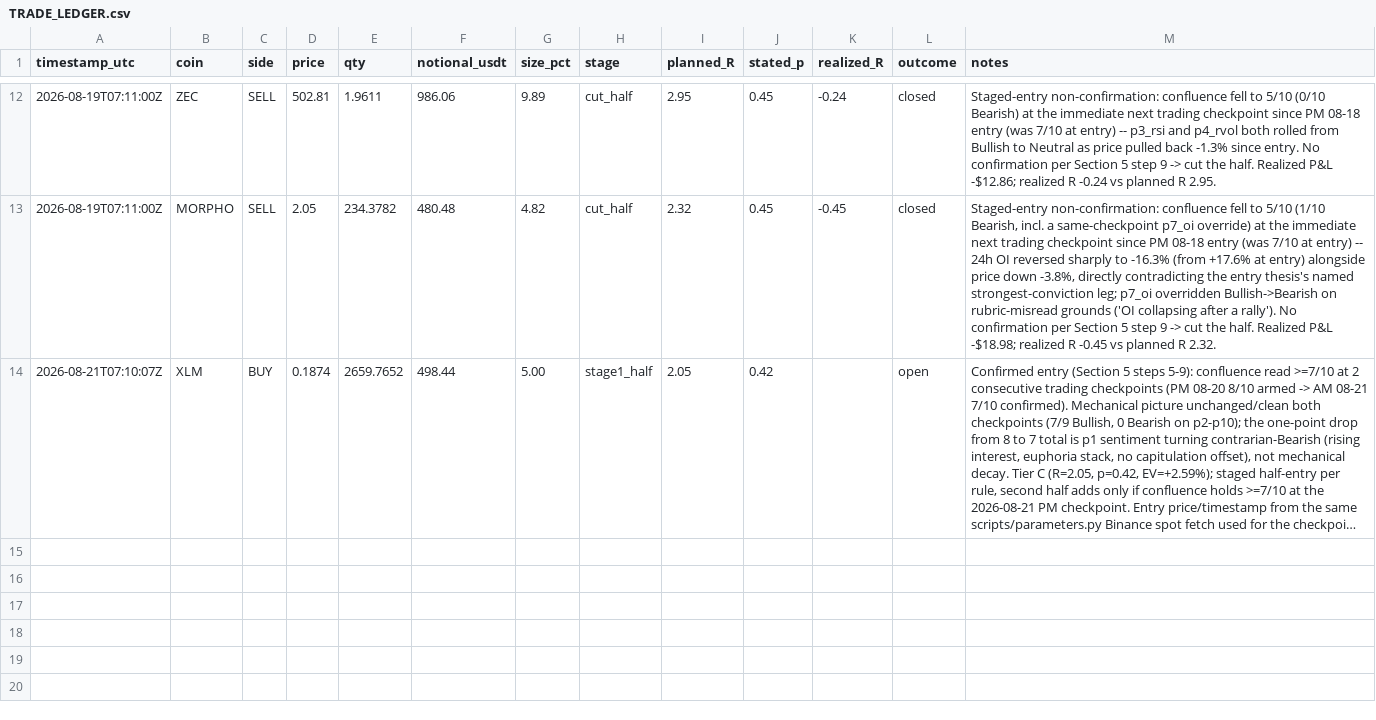
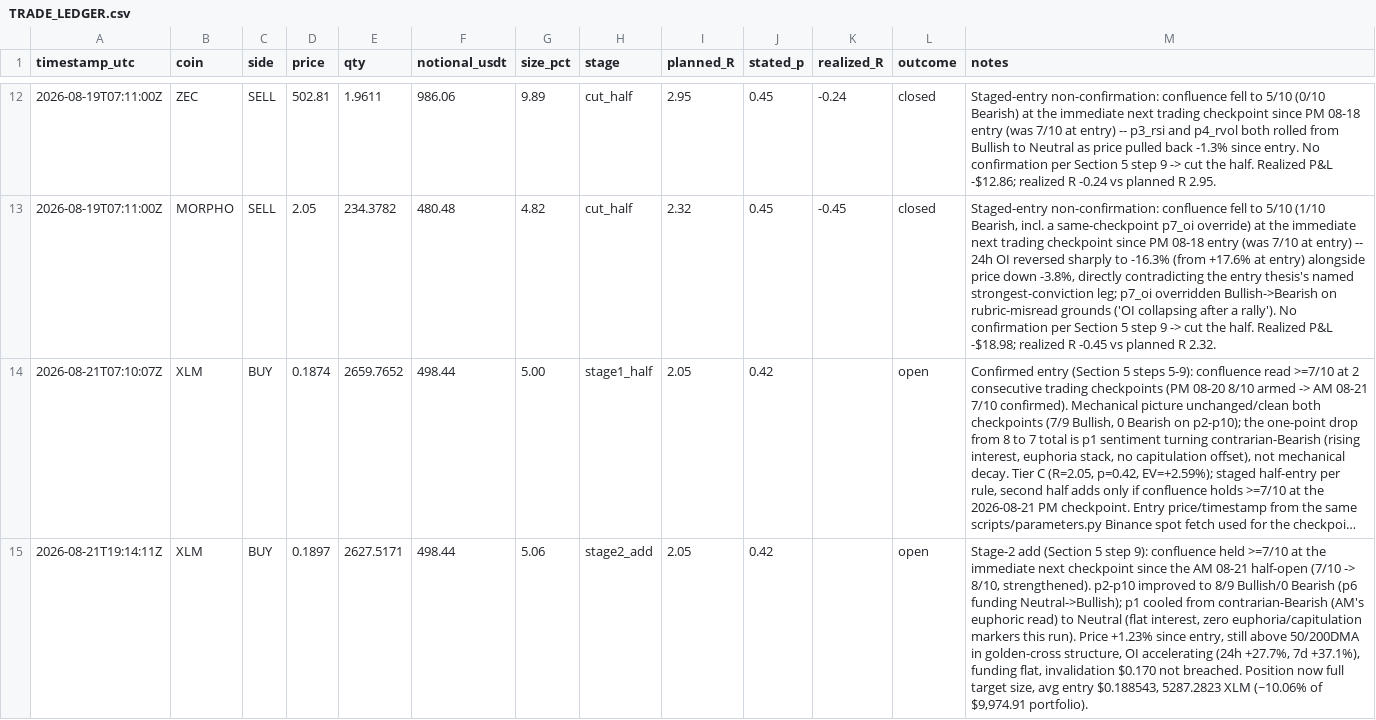
Before and after one commit to shadasinger/silvercrescent-crypto, a CSV file: state/TRADE_LEDGER.csv, drawn as a sheet; only a part is shown, gaps mark what is left out; long unchanged cells end in …; the diff names each change by its address in the sheet, - before the commit and + after, or states it on an @@ line.

```diff
--- a/state/TRADE_LEDGER.csv
+++ b/state/TRADE_LEDGER.csv
+row 15: 2026-08-21T19:14:11Z | XLM | BUY | 0.1897 | 2627.5171 | 498.44 | 5.06 | stage2_add | 2.05 | 0.42 |  | open | Stage-2 add (Section 5 step 9): confluence held >=7/10 at the immediate next checkpoint since the AM 08-21 half-open (7/10 -> 8/10, strengthened). p2-p10 improved to 8/9 Bullish/0 Bearish (p6 funding Neutral->Bullish); p1 cooled from contrarian-Bearish (AM's euphoric read) to Neutral (flat interest, zero euphoria/capitulation markers this run). Price +1.23% since entry, still above 50/200DMA in golden-cross structure, OI accelerating (24h +27.7%, 7d +37.1%), funding flat, invalidation $0.170 not breached. Position now full target size, avg entry $0.188543, 5287.2823 XLM (~10.06% of $9,974.91 portfolio).
```
Also changed, not shown: 7 other files.
